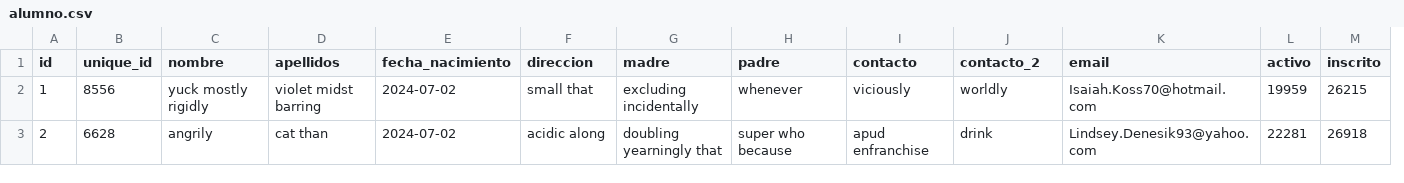
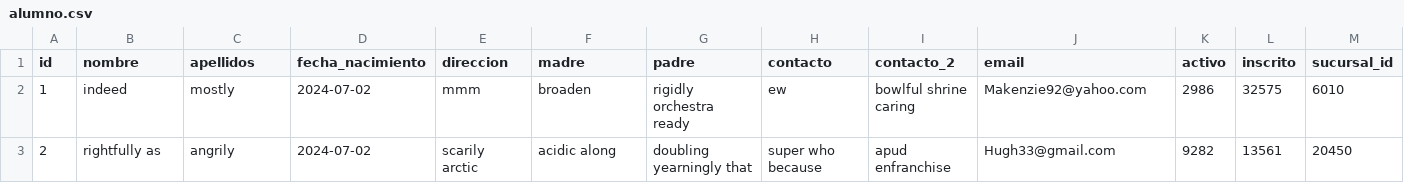
Before and after one commit to const316/aquaManager, a CSV file: src/main/resources/config/liquibase/fake-data/alumno.csv, drawn as a sheet; only a part is shown; removed rows and columns are numbered as before the commit, all else as after; the diff covers the shown part only; the diff names each change by its address in the sheet, - before the commit and + after, or states it on an @@ line.

```diff
--- a/src/main/resources/config/liquibase/fake-data/alumno.csv
+++ b/src/main/resources/config/liquibase/fake-data/alumno.csv
-column B (unique_id), rows 2-3: 8556 | 6628
+column M (sucursal_id), rows 2-3: 6010 | 20450
-B2 (nombre): yuck mostly rigidly
+B2 (nombre): indeed
-C2 (apellidos): violet midst barring
+C2 (apellidos): mostly
-E2 (direccion): small that
+E2 (direccion): mmm
-F2 (madre): excluding incidentally
+F2 (madre): broaden
-G2 (padre): whenever
+G2 (padre): rigidly orchestra ready
-H2 (contacto): viciously
+H2 (contacto): ew
-I2 (contacto_2): worldly
+I2 (contacto_2): bowlful shrine caring
-J2 (email): Isaiah.Koss70@hotmail.com
+J2 (email): Makenzie92@yahoo.com
-K2 (activo): 19959
+K2 (activo): 2986
-L2 (inscrito): 26215
+L2 (inscrito): 32575
-B3 (nombre): angrily
+B3 (nombre): rightfully as
-C3 (apellidos): cat than
+C3 (apellidos): angrily
-E3 (direccion): acidic along
+E3 (direccion): scarily arctic
-F3 (madre): doubling yearningly that
+F3 (madre): acidic along
-G3 (padre): super who because
+G3 (padre): doubling yearningly that
-H3 (contacto): apud enfranchise
+H3 (contacto): super who because
-I3 (contacto_2): drink
+I3 (contacto_2): apud enfranchise
-J3 (email): Lindsey.Denesik93@yahoo.com
+J3 (email): Hugh33@gmail.com
-K3 (activo): 22281
+K3 (activo): 9282
-L3 (inscrito): 26918
+L3 (inscrito): 13561
```
Also changed, not shown: 83 edited cells elsewhere in this file, src/main/resources/config/liquibase/fake-data/maestro.csv, src/main/resources/config/liquibase/fake-data/sucursal.csv, 47 other files.
